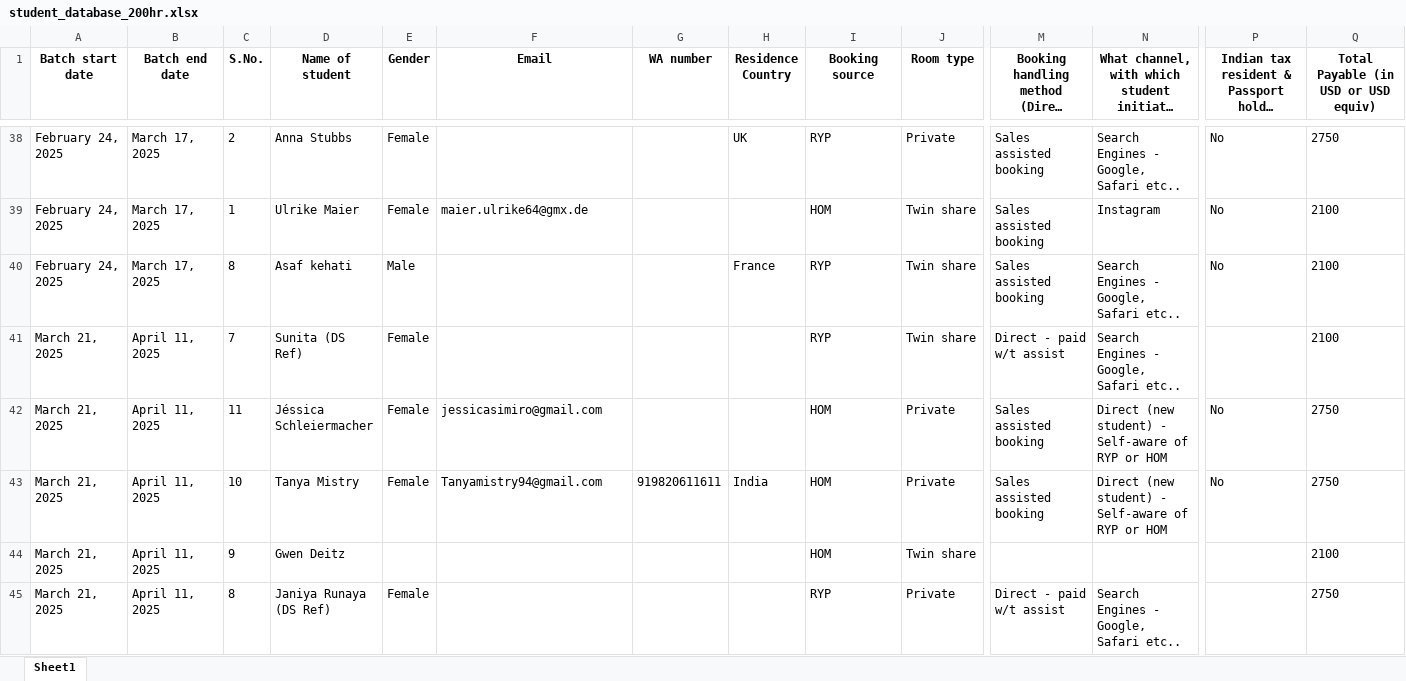
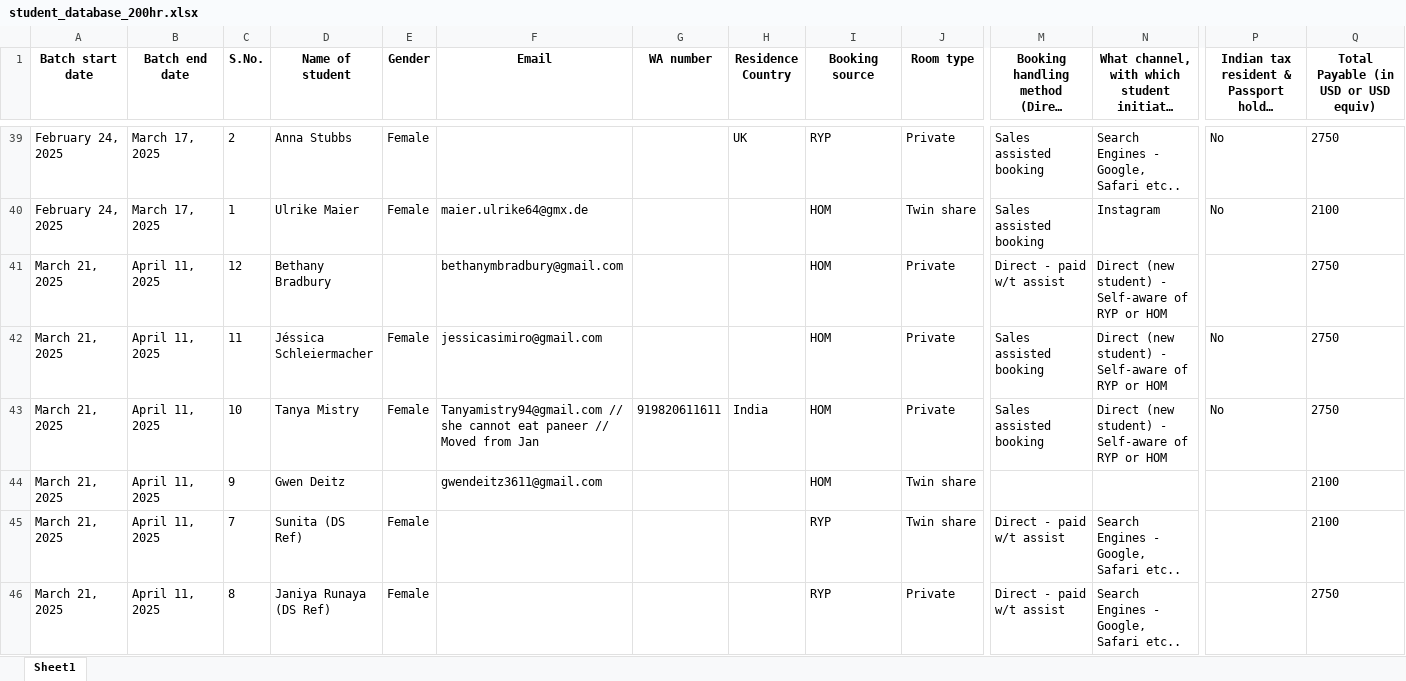
Before and after one commit to antoniusawe/student_database, an Excel workbook: student_database_200hr.xlsx, sheet Sheet1, drawn as a sheet; only a part is shown, gaps mark what is left out; long unchanged cells end in …; values as stored, in another font and other column widths than the file's, no borders; removed rows and columns are numbered as before the commit, all else as after; rows hold the shown columns only; the diff covers the shown part only; the diff names each change by its address in the sheet, - before the commit and + after, or states it on an @@ line.

Commit message:
Update student_database_200hr.xlsx

```diff
--- a/student_database_200hr.xlsx (sheet Sheet1)
+++ b/student_database_200hr.xlsx (sheet Sheet1)
@@ row 40 moved to row 33: February 24, 2025 @@
+row 41: March 21, 2025 | April 11, 2025 | 12 | Bethany Bradbury |  | bethanymbradbury@gmail.com |  |  | HOM | Private | Direct - paid w/t assist | Direct (new student) - Self-aware of RYP or HOM |  | 2750
+row 43: March 21, 2025 | April 11, 2025 | 10 | Tanya Mistry | Female | Tanyamistry94@gmail.com // she cannot eat paneer // Moved from Jan | 919820611611 | India | HOM | Private | Sales assisted booking | Direct (new student) - Self-aware of RYP or HOM | No | 2750
+row 44: March 21, 2025 | April 11, 2025 | 9 | Gwen Deitz |  | gwendeitz3611@gmail.com |  |  | HOM | Twin share |  |  |  | 2100
-row 43: March 21, 2025 | April 11, 2025 | 10 | Tanya Mistry | Female | Tanyamistry94@gmail.com | 919820611611 | India | HOM | Private | Sales assisted booking | Direct (new student) - Self-aware of RYP or HOM | No | 2750
-row 44: March 21, 2025 | April 11, 2025 | 9 | Gwen Deitz |  |  |  |  | HOM | Twin share |  |  |  | 2100
```
Also changed, not shown: 1 moved row and 2 edited cells elsewhere in this sheet.
